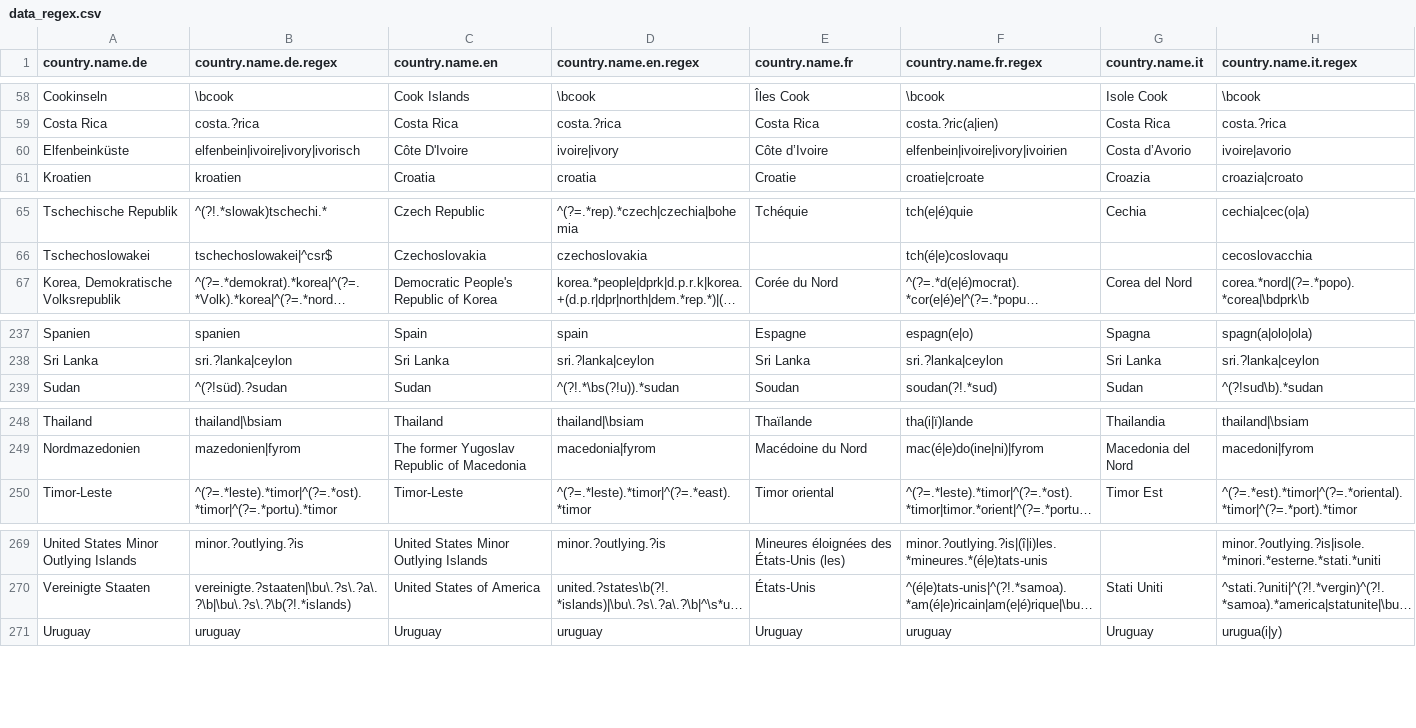
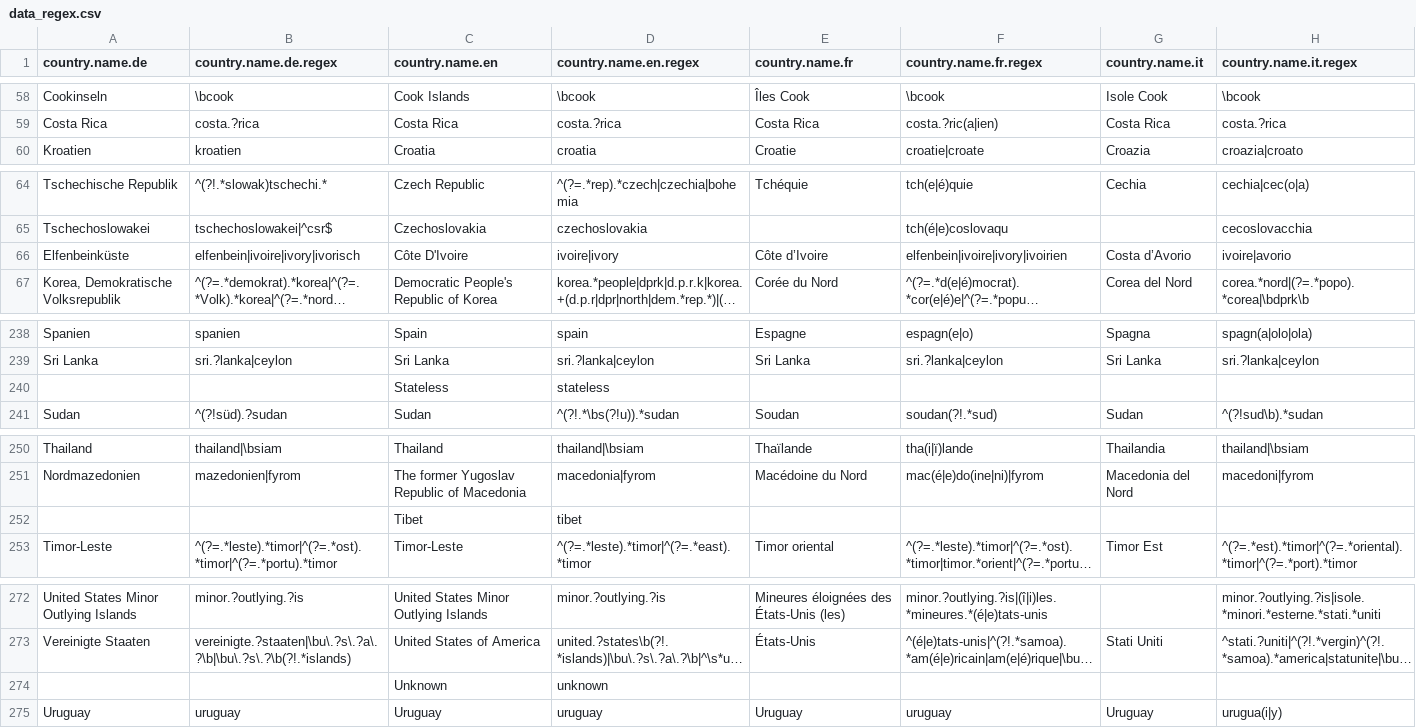
Before and after one commit to vincentarelbundock/countrycode, a CSV file: dictionary/data_regex.csv, drawn as a sheet; only a part is shown, gaps mark what is left out; long unchanged cells end in …; the diff covers the shown part only; the diff names each change by its address in the sheet, - before the commit and + after, or states it on an @@ line.

```diff
--- a/dictionary/data_regex.csv
+++ b/dictionary/data_regex.csv
@@ row 60 moved to row 66: Elfenbeinküste @@
+row 240:  |  | Stateless | stateless
+row 252:  |  | Tibet | tibet
+row 274:  |  | Unknown | unknown
```
Also changed, not shown: 1 moved row elsewhere in this file, dictionary/codelist_without_cldr.csv, dictionary/data_unhcr.csv, 7 other files.
